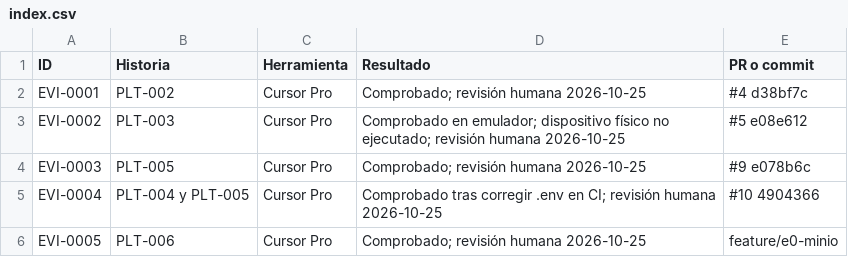
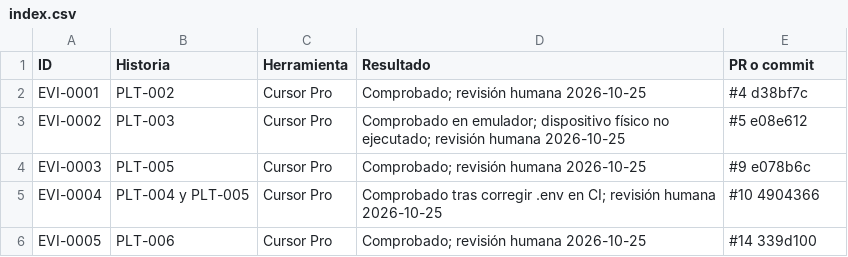
Before and after one commit to DaniCorreaPlaceres/TFM, a CSV file: docs/evidence/index.csv, drawn as a sheet.

```diff
--- a/docs/evidence/index.csv
+++ b/docs/evidence/index.csv
@@ -5,2 +5,2 @@ EVI-0003,PLT-005,Cursor Pro,Comprobado; revisión humana 2026-10-25,#9 e078b6c
 EVI-0004,PLT-004 y PLT-005,Cursor Pro,Comprobado tras corregir .env en CI; revisión humana 2026-10-25,#10 4904366
-EVI-0005,PLT-006,Cursor Pro,Comprobado; revisión humana 2026-10-25,feature/e0-minio
+EVI-0005,PLT-006,Cursor Pro,Comprobado; revisión humana 2026-10-25,#14 339d100
```
Also changed, not shown: 1 other file.
